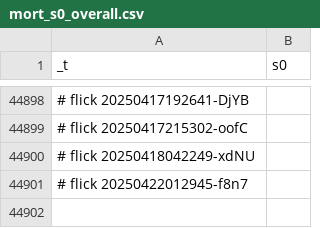
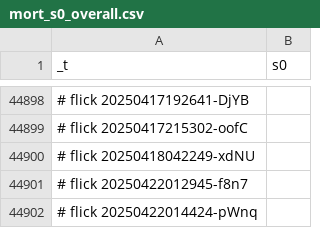
Before and after one commit to abikesa/genealogy, a CSV file: kitabo/ensi/ukubona/donorcase/test3/assets/csv/mort_s0_overall.csv, drawn as a sheet; only a part is shown, gaps mark what is left out; the diff names each change by its address in the sheet, - before the commit and + after, or states it on an @@ line.

Commit message:
kitabo/ensi/ukubona/donorcase/test3/assets/csv/mort_s0_overall.csv

```diff
--- a/kitabo/ensi/ukubona/donorcase/test3/assets/csv/mort_s0_overall.csv
+++ b/kitabo/ensi/ukubona/donorcase/test3/assets/csv/mort_s0_overall.csv
+row 44902: # flick 20250422014424-pWnq
```
